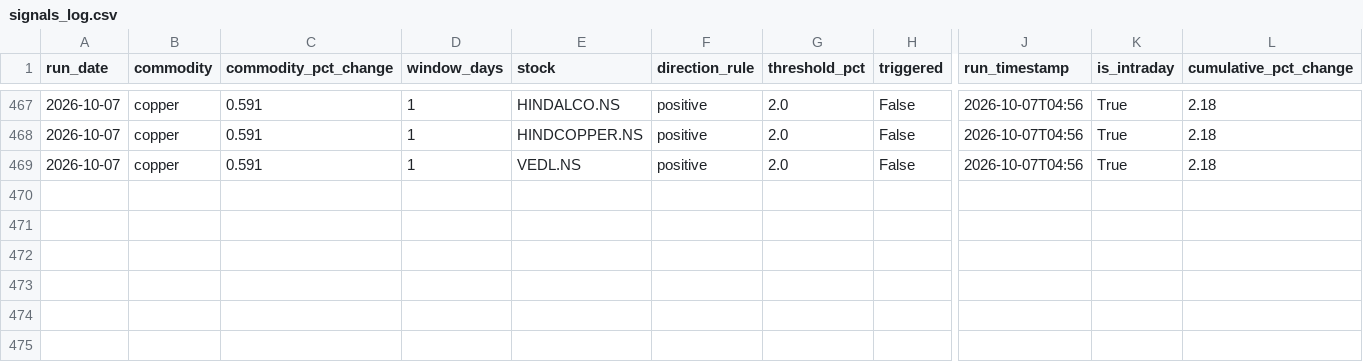
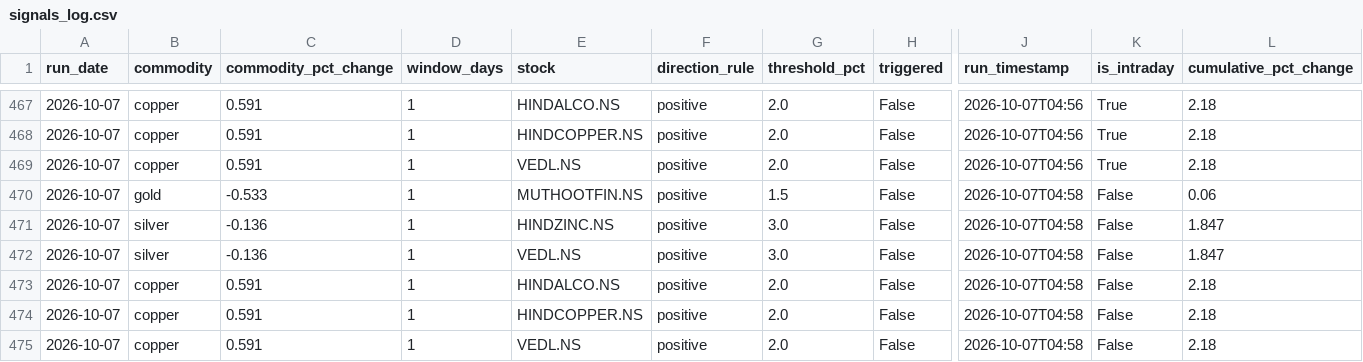
Before and after one commit to night-blossoms/stks-watcher, a CSV file: signals_log.csv, drawn as a sheet; only a part is shown, gaps mark what is left out; rows hold the shown columns only; the diff names each change by its address in the sheet, - before the commit and + after, or states it on an @@ line.

```diff
--- a/signals_log.csv
+++ b/signals_log.csv
+row 470: 2026-10-07 | gold | -0.533 | 1 | MUTHOOTFIN.NS | positive | 1.5 | False | 2026-10-07T04:58 | False | 0.06
+row 471: 2026-10-07 | silver | -0.136 | 1 | HINDZINC.NS | positive | 3.0 | False | 2026-10-07T04:58 | False | 1.847
+row 472: 2026-10-07 | silver | -0.136 | 1 | VEDL.NS | positive | 3.0 | False | 2026-10-07T04:58 | False | 1.847
+row 473: 2026-10-07 | copper | 0.591 | 1 | HINDALCO.NS | positive | 2.0 | False | 2026-10-07T04:58 | False | 2.18
+row 474: 2026-10-07 | copper | 0.591 | 1 | HINDCOPPER.NS | positive | 2.0 | False | 2026-10-07T04:58 | False | 2.18
+row 475: 2026-10-07 | copper | 0.591 | 1 | VEDL.NS | positive | 2.0 | False | 2026-10-07T04:58 | False | 2.18
```
Also changed, not shown: 1 other file.
